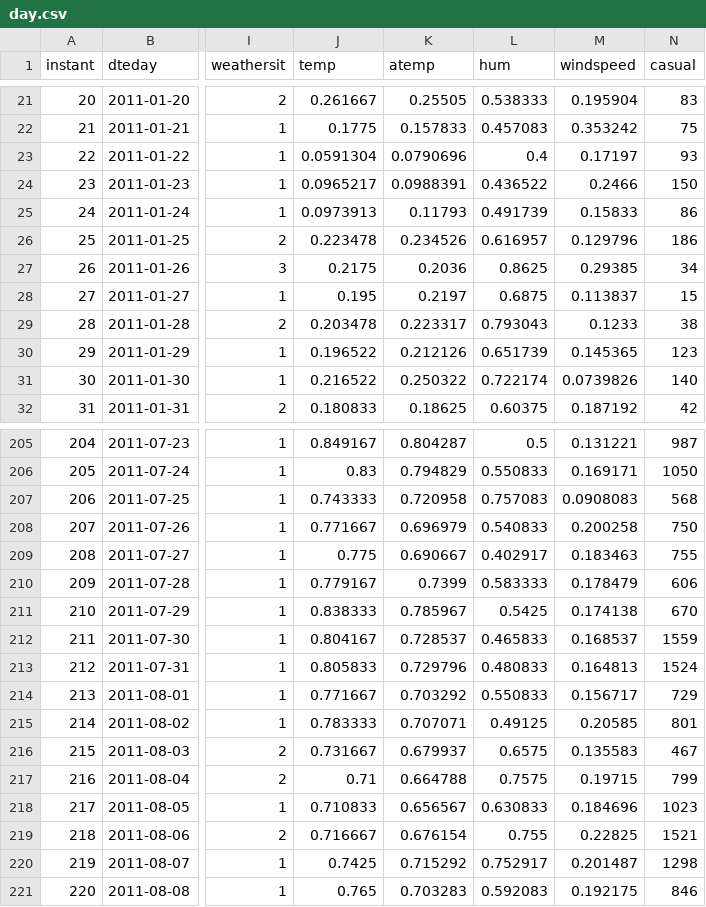
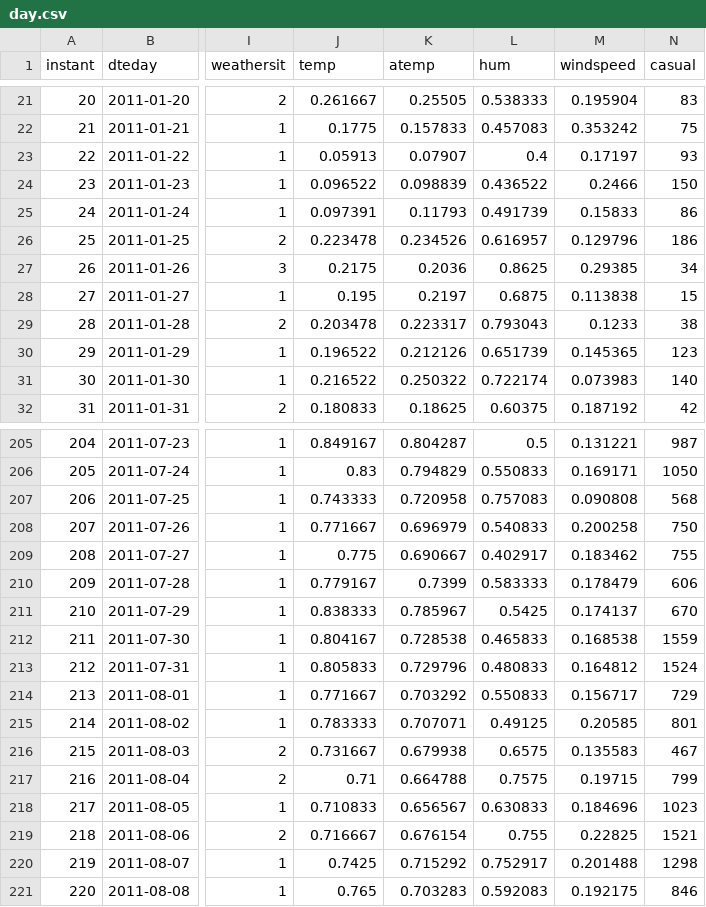
Before and after one commit to SimonLexRS/mci506-bicimad-clima, a CSV file: data/raw/day.csv, drawn as a sheet; only a part is shown, gaps mark what is left out; the diff covers the shown part only; the diff names each change by its address in the sheet, - before the commit and + after, or states it on an @@ line.

```diff
--- a/data/raw/day.csv
+++ b/data/raw/day.csv
-J23 (temp): 0.0591304
+J23 (temp): 0.05913
-K23 (atemp): 0.0790696
+K23 (atemp): 0.07907
-J24 (temp): 0.0965217
+J24 (temp): 0.096522
-K24 (atemp): 0.0988391
+K24 (atemp): 0.098839
-J25 (temp): 0.0973913
+J25 (temp): 0.097391
-M28 (windspeed): 0.113837
+M28 (windspeed): 0.113838
-M31 (windspeed): 0.0739826
+M31 (windspeed): 0.073983
-M207 (windspeed): 0.0908083
+M207 (windspeed): 0.090808
-M209 (windspeed): 0.183463
+M209 (windspeed): 0.183462
-M211 (windspeed): 0.174138
+M211 (windspeed): 0.174137
-K212 (atemp): 0.728537
+K212 (atemp): 0.728538
-M212 (windspeed): 0.168537
+M212 (windspeed): 0.168538
-M213 (windspeed): 0.164813
+M213 (windspeed): 0.164812
-K216 (atemp): 0.679937
+K216 (atemp): 0.679938
-M220 (windspeed): 0.201487
+M220 (windspeed): 0.201488
```
Also changed, not shown: 148 edited cells elsewhere in this file, 3 other files.
